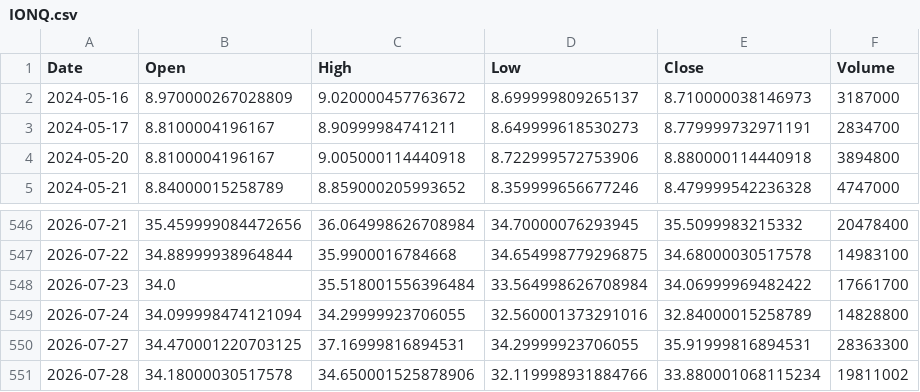
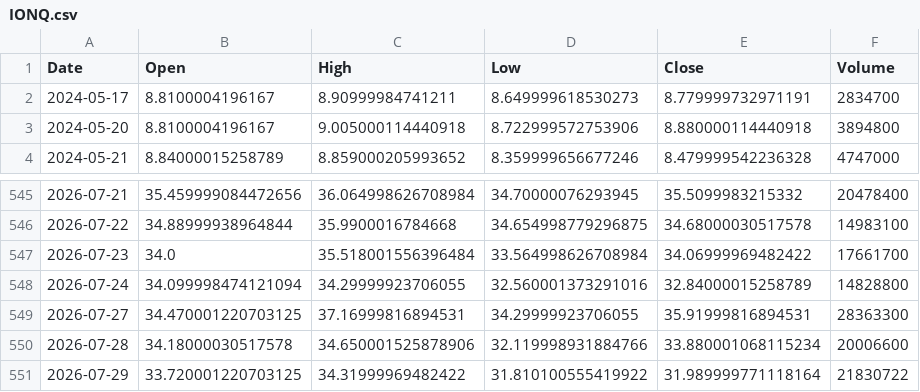
Before and after one commit to ShikanNagata/signal, a CSV file: data/IONQ.csv, drawn as a sheet; only a part is shown, gaps mark what is left out.

```diff
--- a/data/IONQ.csv
+++ b/data/IONQ.csv
@@ -1,3 +1,2 @@
 Date,Open,High,Low,Close,Volume
-2024-05-16,8.970000267028809,9.020000457763672,8.699999809265137,8.710000038146973,3187000
 2024-05-17,8.8100004196167,8.90999984741211,8.649999618530273,8.779999732971191,2834700
@@ -550,2 +549,3 @@ Date,Open,High,Low,Close,Volume
 2026-07-27,34.470001220703125,37.16999816894531,34.29999923706055,35.91999816894531,28363300
-2026-07-28,34.18000030517578,34.650001525878906,32.119998931884766,33.880001068115234,19811002
+2026-07-28,34.18000030517578,34.650001525878906,32.119998931884766,33.880001068115234,20006600
+2026-07-29,33.720001220703125,34.31999969482422,31.810100555419922,31.989999771118164,21830722
```
Also changed, not shown: data/AMD.csv, data/CRCL.csv, 9 other files.
